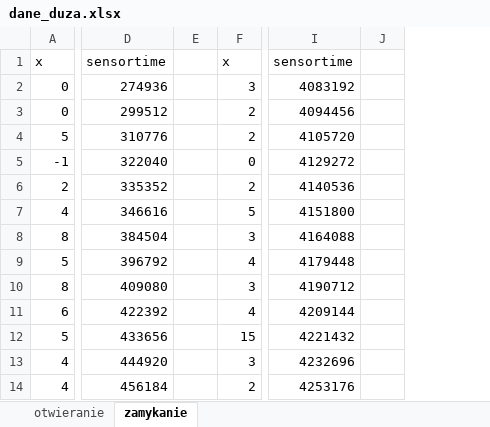
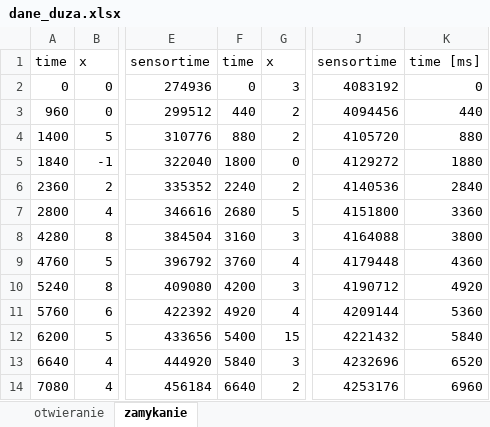
Before and after one commit to aloesik/Gate-sensor, an Excel workbook: dane/duza brama/dane_duza.xlsx, sheet zamykanie, drawn as a sheet; only a part is shown, gaps mark what is left out; values as stored, in another font and other column widths than the file's, no borders; table styles not drawn; removed rows and columns are numbered as before the commit, all else as after; the diff names each change by its address in the sheet, - before the commit and + after, or states it on an @@ line.

```diff
--- a/dane/duza brama/dane_duza.xlsx (sheet zamykanie)
+++ b/dane/duza brama/dane_duza.xlsx (sheet zamykanie)
+column A, rows 1-14: time | 0 | 960 | 1400 | 1840 | 2360 | 2800 | 4280 | 4760 | 5240 | 5760 | 6200 | 6640 | 7080
-column E, empty
+column F, rows 1-14: time | 0 | 440 | 880 | 1800 | 2240 | 2680 | 3160 | 3760 | 4200 | 4920 | 5400 | 5840 | 6640
-column J, empty
+column K, rows 1-14: time [ms] | 0 | 440 | 880 | 1880 | 2840 | 3360 | 3800 | 4360 | 4920 | 5360 | 5840 | 6520 | 6960
```
Also changed, not shown: dane/mala brama/dane_mala.xlsx, 8 other files.
